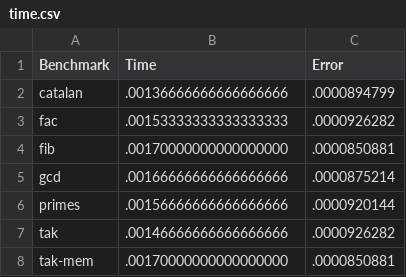
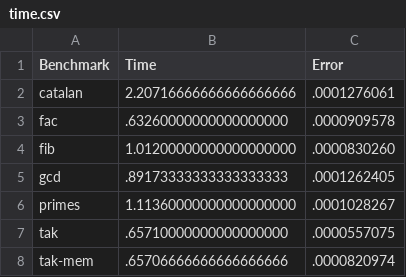
Before and after one commit to glasgowPLI/WARDuino, a CSV file: benchmarks/tasks/bm-wasm/time.csv, drawn as a sheet.

Commit message:
Updated time.csv

```diff
--- a/benchmarks/tasks/bm-wasm/time.csv
+++ b/benchmarks/tasks/bm-wasm/time.csv
@@ -1,8 +1,8 @@
 Benchmark,Time,Error
-catalan,.00136666666666666666,.0000894799
-fac,.00153333333333333333,.0000926282
-fib,.00170000000000000000,.0000850881
-gcd,.00166666666666666666,.0000875214
-primes,.00156666666666666666,.0000920144
-tak,.00146666666666666666,.0000926282
-tak-mem,.00170000000000000000,.0000850881
+catalan,2.20716666666666666666,.0001276061
+fac,.63260000000000000000,.0000909578
+fib,1.01200000000000000000,.0000830260
+gcd,.89173333333333333333,.0001262405
+primes,1.11360000000000000000,.0001028267
+tak,.65710000000000000000,.0000557075
+tak-mem,.65706666666666666666,.0000820974
```
